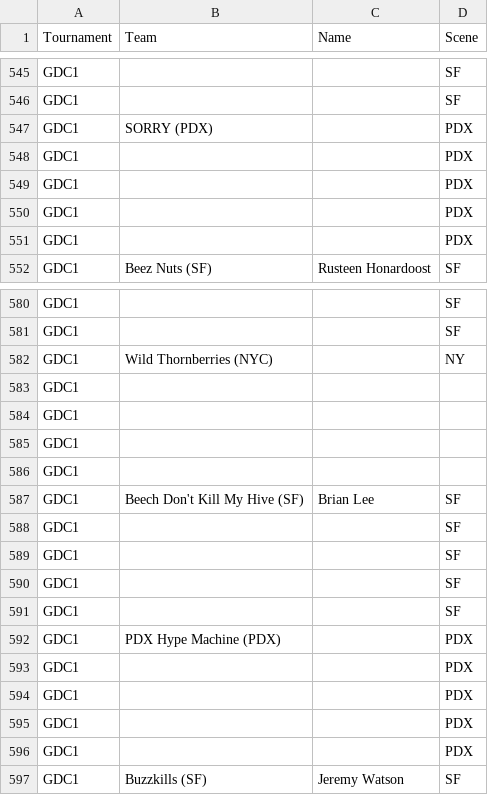
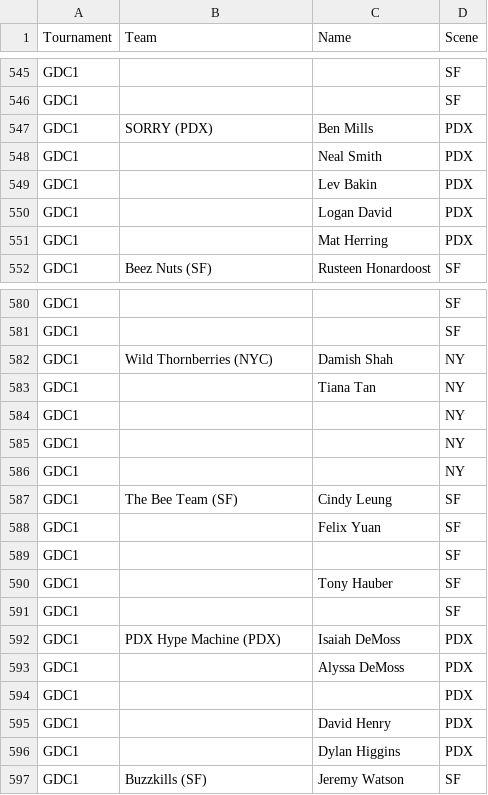
Before and after one commit to dshupp/KQTrueSkill, a CSV file: KQTrueSkill/datasets/SF-PDX-SEA-LA Players.csv, drawn as a sheet; only a part is shown, gaps mark what is left out; the diff covers the shown part only.

```diff
--- a/KQTrueSkill/datasets/SF-PDX-SEA-LA Players.csv
+++ b/KQTrueSkill/datasets/SF-PDX-SEA-LA Players.csv
@@ -546,7 +546,7 @@ GDC1,,,SF
 GDC1,,,SF
-GDC1,SORRY (PDX),,PDX
-GDC1,,,PDX
-GDC1,,,PDX
-GDC1,,,PDX
-GDC1,,,PDX
+GDC1,SORRY (PDX),Ben Mills,PDX
+GDC1,,Neal Smith,PDX
+GDC1,,Lev Bakin,PDX
+GDC1,,Logan David,PDX
+GDC1,,Mat Herring,PDX
 GDC1,Beez Nuts (SF),Rusteen Honardoost,SF
@@ -581,17 +581,17 @@ GDC1,,,SF
 GDC1,,,SF
-GDC1,Wild Thornberries (NYC),,NY
-GDC1,,,
-GDC1,,,
-GDC1,,,
-GDC1,,,
-GDC1,Beech Don't Kill My Hive (SF),Brian Lee,SF
+GDC1,Wild Thornberries (NYC),Damish Shah,NY
+GDC1,,Tiana Tan,NY
+GDC1,,,NY
+GDC1,,,NY
+GDC1,,,NY
+GDC1,The Bee Team (SF),Cindy Leung,SF
+GDC1,,Felix Yuan,SF
 GDC1,,,SF
+GDC1,,Tony Hauber,SF
 GDC1,,,SF
-GDC1,,,SF
-GDC1,,,SF
-GDC1,PDX Hype Machine (PDX),,PDX
+GDC1,PDX Hype Machine (PDX),Isaiah DeMoss,PDX
+GDC1,,Alyssa DeMoss,PDX
 GDC1,,,PDX
-GDC1,,,PDX
-GDC1,,,PDX
-GDC1,,,PDX
+GDC1,,David Henry,PDX
+GDC1,,Dylan Higgins,PDX
 GDC1,Buzzkills (SF),Jeremy Watson,SF
```
Also changed, not shown: 5 added rows, 5 removed rows and 26 edited cells elsewhere in this file, KQTrueSkill/datasets/2019 Players.csv, KQTrueSkill/datasets/Midwest players.csv, 9 other files.
